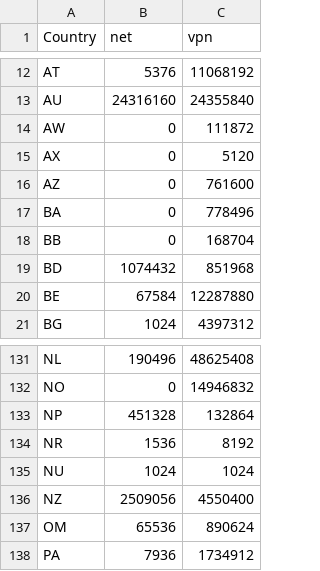
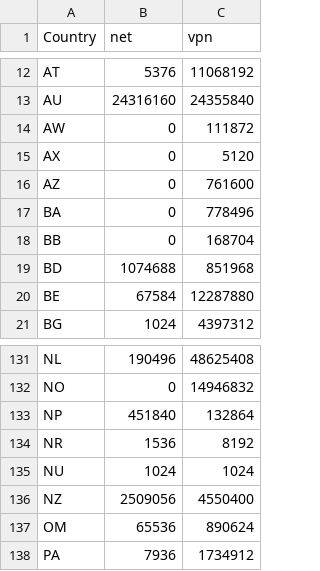
Before and after one commit to BluYous/bestroutetb-actions, a CSV file: openvpn-china-routes.csv, drawn as a sheet; only a part is shown, gaps mark what is left out.

```diff
--- a/openvpn-china-routes.csv
+++ b/openvpn-china-routes.csv
@@ -18,3 +18,3 @@ BA,0,778496
 BB,0,168704
-BD,1074432,851968
+BD,1074688,851968
 BE,67584,12287880
@@ -132,3 +132,3 @@ NL,190496,48625408
 NO,0,14946832
-NP,451328,132864
+NP,451840,132864
 NR,1536,8192
```
